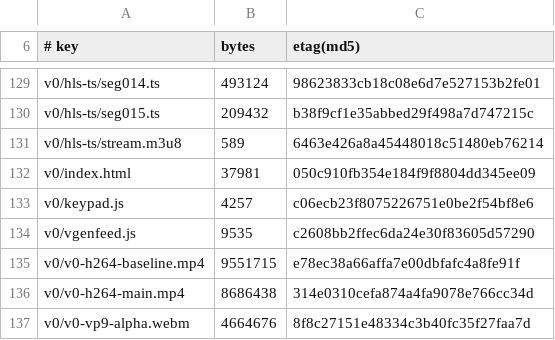
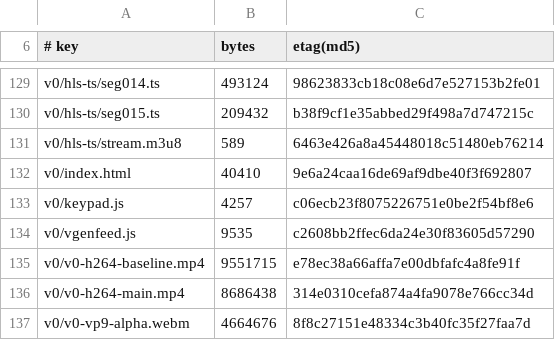
Before and after one commit to leoIglesias-hash/vgen, a TSV file: deploy/asciline-player/MANIFEST.tsv, drawn as a sheet; only a part is shown, gaps mark what is left out.

```diff
--- a/deploy/asciline-player/MANIFEST.tsv
+++ b/deploy/asciline-player/MANIFEST.tsv
@@ -131,3 +131,3 @@ v0/hls-ts/seg015.ts	209432	b38f9cf1e35abbed29f498a7d747215c
 v0/hls-ts/stream.m3u8	589	6463e426a8a45448018c51480eb76214
-v0/index.html	37981	050c910fb354e184f9f8804dd345ee09
+v0/index.html	40410	9e6a24caa16de69af9dbe40f3f692807
 v0/keypad.js	4257	c06ecb23f8075226751e0be2f54bf8e6
```
Also changed, not shown: 5 other files.
